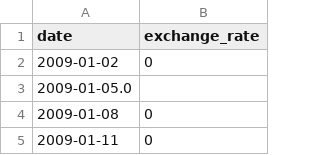
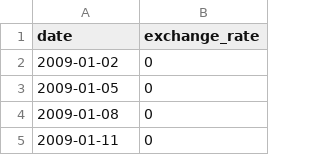
Before and after one commit to eduVVSC/42cpp, a CSV file: cpp09/ex00/data.csv, drawn as a sheet; only a part is shown.

Commit message:
added a new exception to bad inserted values in database and in input.csv

```diff
--- a/cpp09/ex00/data.csv
+++ b/cpp09/ex00/data.csv
@@ -2,3 +2,3 @@ date,exchange_rate
 2009-01-02,0
-2009-01-05.0
+2009-01-05,0
 2009-01-08,0
```
Also changed, not shown: 3 other files.
